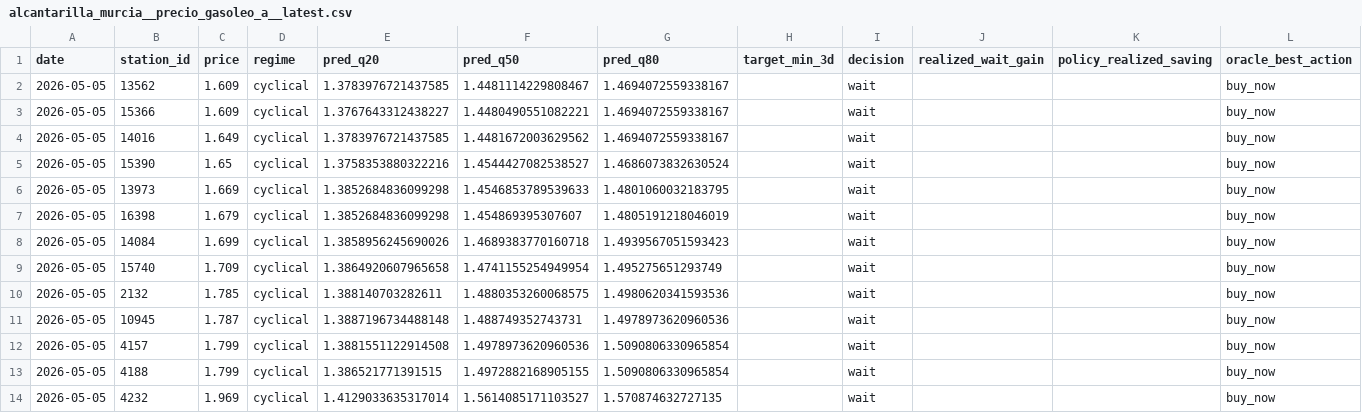
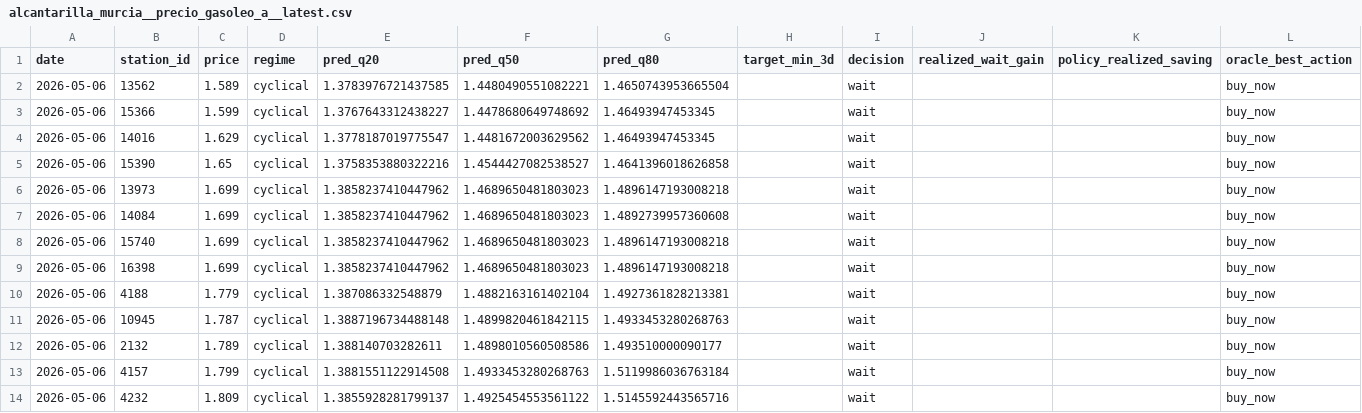
Before and after one commit to juanluserra/fuel-recommender-murcia, a CSV file: data/latest/alcantarilla_murcia__precio_gasoleo_a__latest.csv, drawn as a sheet.

```diff
--- a/data/latest/alcantarilla_murcia__precio_gasoleo_a__latest.csv
+++ b/data/latest/alcantarilla_murcia__precio_gasoleo_a__latest.csv
@@ -1,14 +1,14 @@
 date,station_id,price,regime,pred_q20,pred_q50,pred_q80,target_min_3d,decision,realized_wait_gain,policy_realized_saving,oracle_best_action
-2026-05-05,13562,1.609,cyclical,1.3783976721437585,1.4481114229808467,1.4694072559338167,,wait,,,buy_now
-2026-05-05,15366,1.609,cyclical,1.3767643312438227,1.4480490551082221,1.4694072559338167,,wait,,,buy_now
-2026-05-05,14016,1.649,cyclical,1.3783976721437585,1.4481672003629562,1.4694072559338167,,wait,,,buy_now
-2026-05-05,15390,1.65,cyclical,1.3758353880322216,1.4544427082538527,1.4686073832630524,,wait,,,buy_now
-2026-05-05,13973,1.669,cyclical,1.3852684836099298,1.4546853789539633,1.4801060032183795,,wait,,,buy_now
-2026-05-05,16398,1.679,cyclical,1.3852684836099298,1.454869395307607,1.4805191218046019,,wait,,,buy_now
-2026-05-05,14084,1.699,cyclical,1.3858956245690026,1.4689383770160718,1.4939567051593423,,wait,,,buy_now
-2026-05-05,15740,1.709,cyclical,1.3864920607965658,1.4741155254949954,1.495275651293749,,wait,,,buy_now
-2026-05-05,2132,1.785,cyclical,1.388140703282611,1.4880353260068575,1.4980620341593536,,wait,,,buy_now
-2026-05-05,10945,1.787,cyclical,1.3887196734488148,1.488749352743731,1.4978973620960536,,wait,,,buy_now
-2026-05-05,4157,1.799,cyclical,1.3881551122914508,1.4978973620960536,1.5090806330965854,,wait,,,buy_now
-2026-05-05,4188,1.799,cyclical,1.386521771391515,1.4972882168905155,1.5090806330965854,,wait,,,buy_now
-2026-05-05,4232,1.969,cyclical,1.4129033635317014,1.5614085171103527,1.570874632727135,,wait,,,buy_now
+2026-05-06,13562,1.589,cyclical,1.3783976721437585,1.4480490551082221,1.4650743953665504,,wait,,,buy_now
+2026-05-06,15366,1.599,cyclical,1.3767643312438227,1.4478680649748692,1.46493947453345,,wait,,,buy_now
+2026-05-06,14016,1.629,cyclical,1.3778187019775547,1.4481672003629562,1.46493947453345,,wait,,,buy_now
+2026-05-06,15390,1.65,cyclical,1.3758353880322216,1.4544427082538527,1.4641396018626858,,wait,,,buy_now
+2026-05-06,13973,1.699,cyclical,1.3858237410447962,1.4689650481803023,1.4896147193008218,,wait,,,buy_now
+2026-05-06,14084,1.699,cyclical,1.3858237410447962,1.4689650481803023,1.4892739957360608,,wait,,,buy_now
+2026-05-06,15740,1.699,cyclical,1.3858237410447962,1.4689650481803023,1.4896147193008218,,wait,,,buy_now
+2026-05-06,16398,1.699,cyclical,1.3858237410447962,1.4689650481803023,1.4896147193008218,,wait,,,buy_now
+2026-05-06,4188,1.779,cyclical,1.387086332548879,1.4882163161402104,1.4927361828213381,,wait,,,buy_now
+2026-05-06,10945,1.787,cyclical,1.3887196734488148,1.4899820461842115,1.4933453280268763,,wait,,,buy_now
+2026-05-06,2132,1.789,cyclical,1.388140703282611,1.4898010560508586,1.493510000090177,,wait,,,buy_now
+2026-05-06,4157,1.799,cyclical,1.3881551122914508,1.4933453280268763,1.5119986036763184,,wait,,,buy_now
+2026-05-06,4232,1.809,cyclical,1.3855928281799137,1.4925454553561122,1.5145592443565716,,wait,,,buy_now
```
Also changed, not shown: data/history/alcantarilla_murcia/fetch_log.csv, data/history/alcantarilla_murcia/stations.csv, 4 other files.
